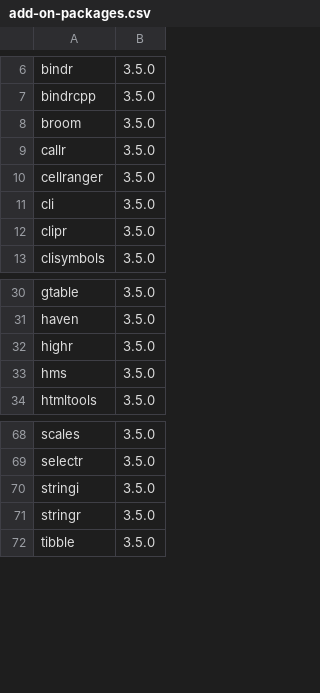
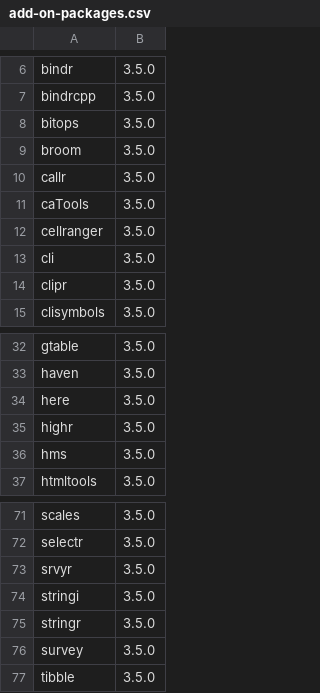
Before and after one commit to jdastu/explore_libraries, a CSV file: data/add-on-packages.csv, drawn as a sheet; only a part is shown, gaps mark what is left out.

```diff
--- a/data/add-on-packages.csv
+++ b/data/add-on-packages.csv
@@ -7,4 +7,6 @@ bindr,3.5.0
 bindrcpp,3.5.0
+bitops,3.5.0
 broom,3.5.0
 callr,3.5.0
+caTools,3.5.0
 cellranger,3.5.0
@@ -31,2 +33,3 @@ gtable,3.5.0
 haven,3.5.0
+here,3.5.0
 highr,3.5.0
@@ -69,4 +72,6 @@ scales,3.5.0
 selectr,3.5.0
+srvyr,3.5.0
 stringi,3.5.0
 stringr,3.5.0
+survey,3.5.0
 tibble,3.5.0
```
Also changed, not shown: data/installed-packages.csv, 7 other files.
